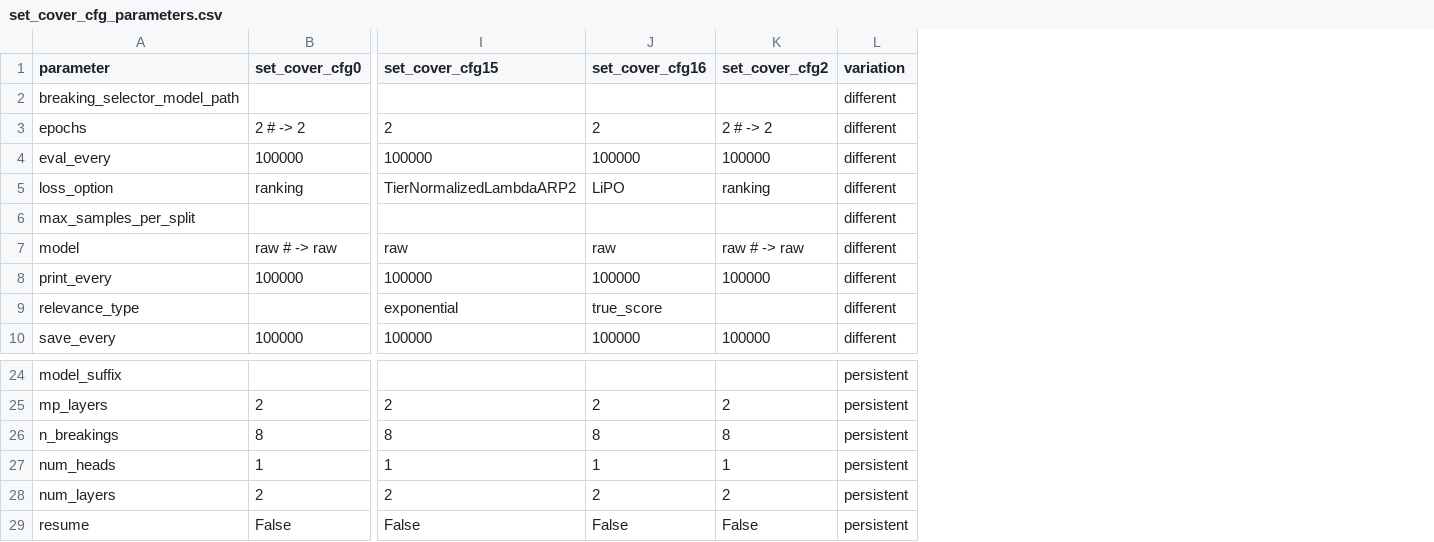
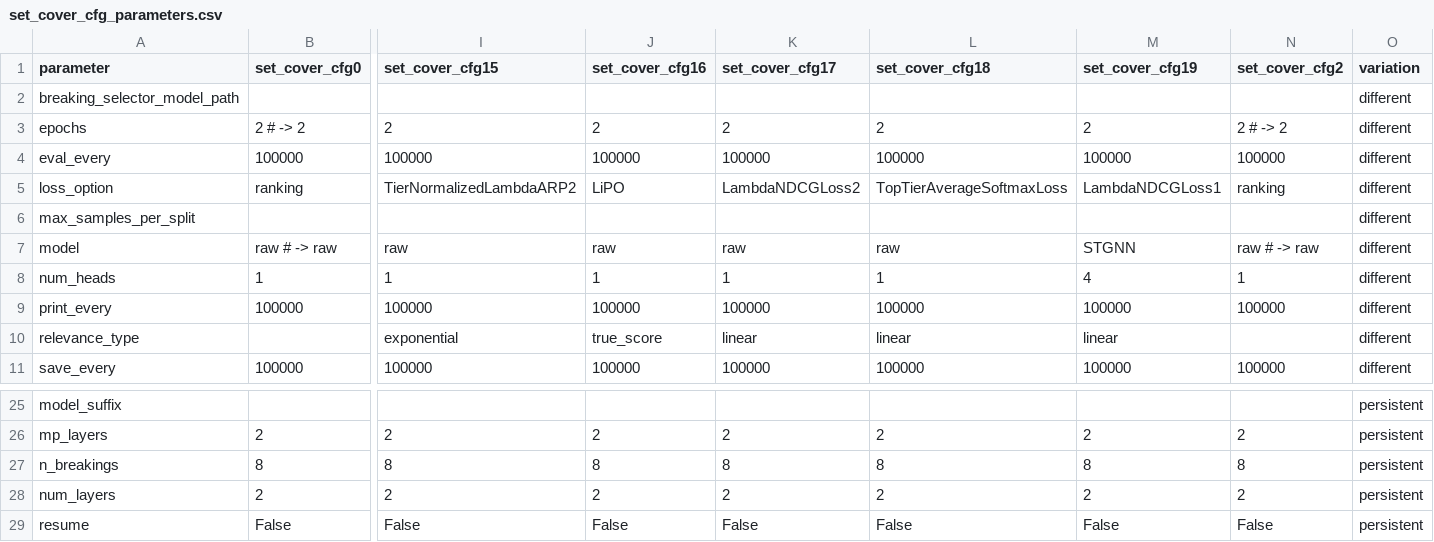
Before and after one commit to GeraltSHEN/GNN4OPT, a CSV file: data/results_summary/set_cover_cfg_parameters.csv, drawn as a sheet; only a part is shown, gaps mark what is left out; removed rows and columns are numbered as before the commit, all else as after; rows hold the shown columns only; the diff names each change by its address in the sheet, - before the commit and + after, or states it on an @@ line.

```diff
--- a/data/results_summary/set_cover_cfg_parameters.csv
+++ b/data/results_summary/set_cover_cfg_parameters.csv
+column K (set_cover_cfg17), rows 3-7: 2 | 100000 | LambdaNDCGLoss2 |  | raw; rows 9-11: 100000 | linear | 100000; rows 26-29: 2 | 8 | 2 | False
+column L (set_cover_cfg18), rows 3-7: 2 | 100000 | TopTierAverageSoftmaxLoss |  | raw; rows 9-11: 100000 | linear | 100000; rows 26-29: 2 | 8 | 2 | False
+column M (set_cover_cfg19), rows 3-7: 2 | 100000 | LambdaNDCGLoss1 |  | STGNN; rows 9-11: 100000 | linear | 100000; rows 26-29: 2 | 8 | 2 | False
+row 8: num_heads | 1 | 1 | 1 | 1 | 1 | 4 | 1 | different
-row 27: num_heads | 1 | 1 | 1 | 1 | persistent
```
Also changed, not shown: data/results_summary/cauctions_cfg_parameters.csv, data/results_summary/cauctions_stats_comparison.csv, 19 other files.
